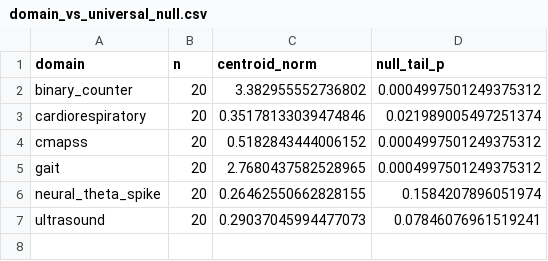
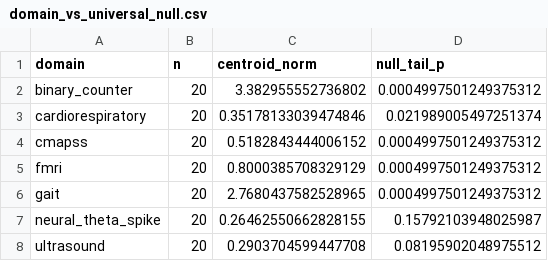
Before and after one commit to FedeAndre/tone-metric-analyzer, a CSV file: research/tma_cross_domain_frozen_results/domain_vs_universal_null.csv, drawn as a sheet.

```diff
--- a/research/tma_cross_domain_frozen_results/domain_vs_universal_null.csv
+++ b/research/tma_cross_domain_frozen_results/domain_vs_universal_null.csv
@@ -4,4 +4,5 @@ cardiorespiratory,20,0.35178133039474846,0.021989005497251374
 cmapss,20,0.5182843444006152,0.0004997501249375312
+fmri,20,0.8000385708329129,0.0004997501249375312
 gait,20,2.7680437582528965,0.0004997501249375312
-neural_theta_spike,20,0.26462550662828155,0.1584207896051974
-ultrasound,20,0.29037045994477073,0.07846076961519241
+neural_theta_spike,20,0.26462550662828155,0.15792103948025987
+ultrasound,20,0.2903704599447708,0.08195902048975512
```
Also changed, not shown: research/tma_cross_domain_frozen_results/domain_distance_matrix.csv, research/tma_cross_domain_frozen_results/domain_predictions.csv, 5 other files.
